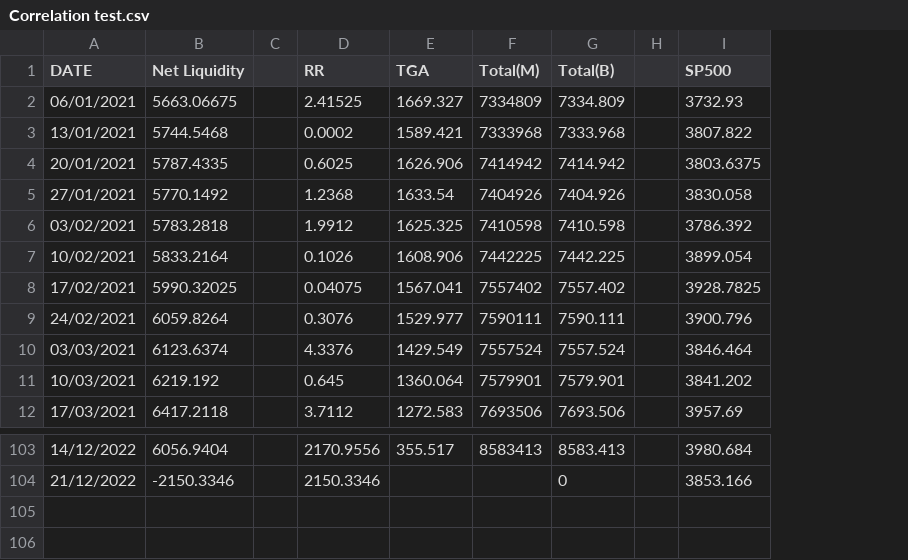
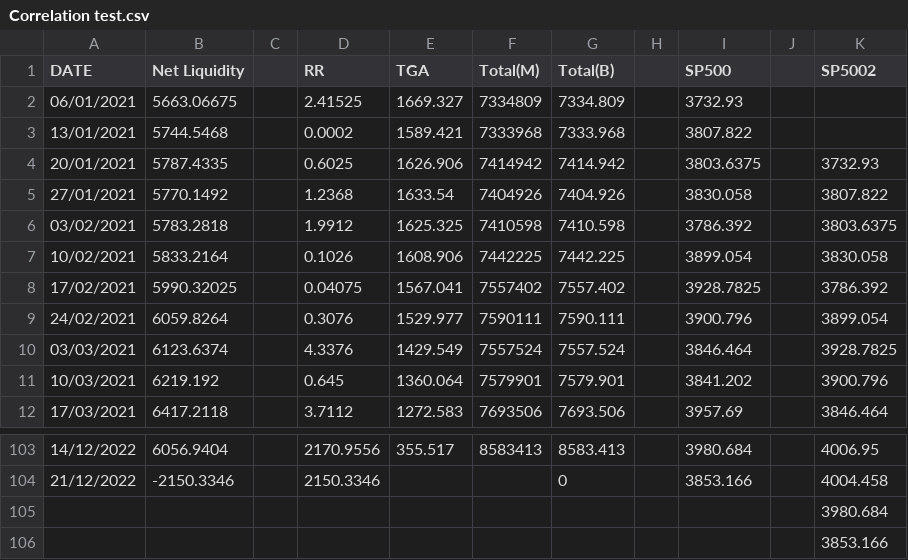
Before and after one commit to HarrisHanif/HarrisHanif.github.io, a CSV file: Correlation test.csv, drawn as a sheet; only a part is shown, gaps mark what is left out; the diff names each change by its address in the sheet, - before the commit and + after, or states it on an @@ line.

Commit message:
Add files via upload

```diff
--- a/Correlation test.csv
+++ b/Correlation test.csv
+column J, empty
+column K (SP5002), rows 4-12: 3732.93 | 3807.822 | 3803.6375 | 3830.058 | 3786.392 | 3899.054 | 3928.7825 | 3900.796 | 3846.464; rows 103-104: 4006.95 | 4004.458
+row 105:  |  |  |  |  |  |  |  |  |  | 3980.684
+row 106:  |  |  |  |  |  |  |  |  |  | 3853.166
```
